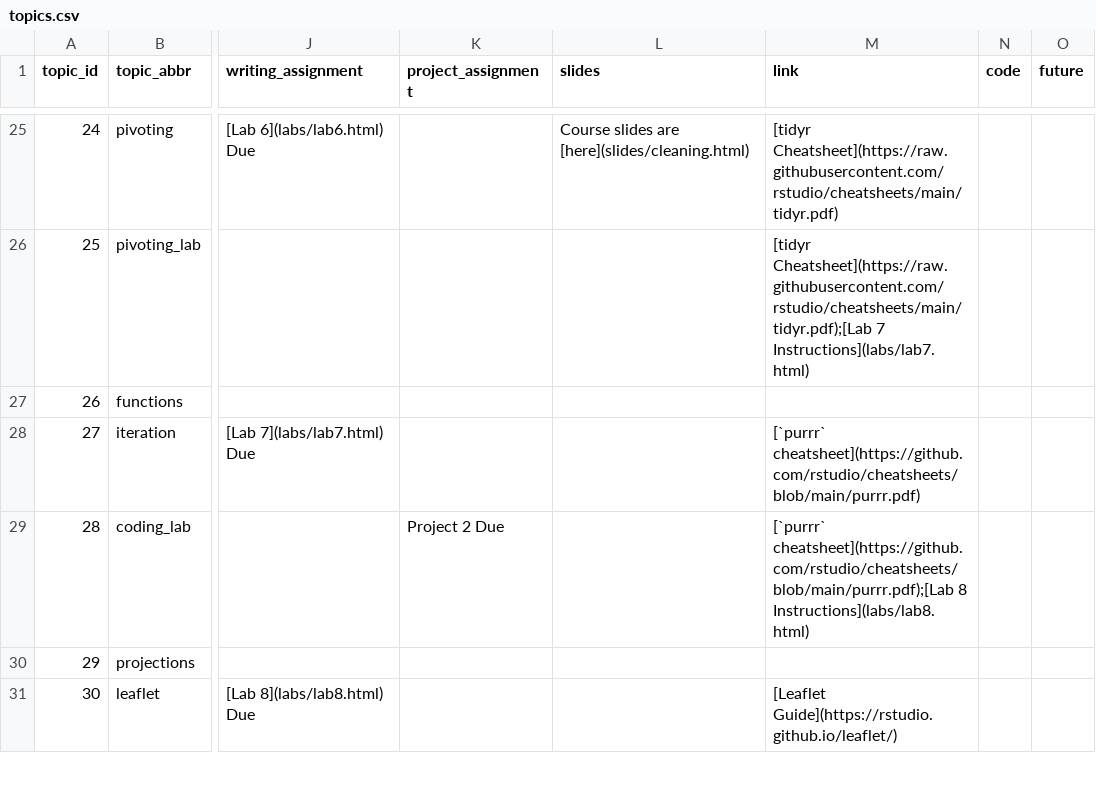
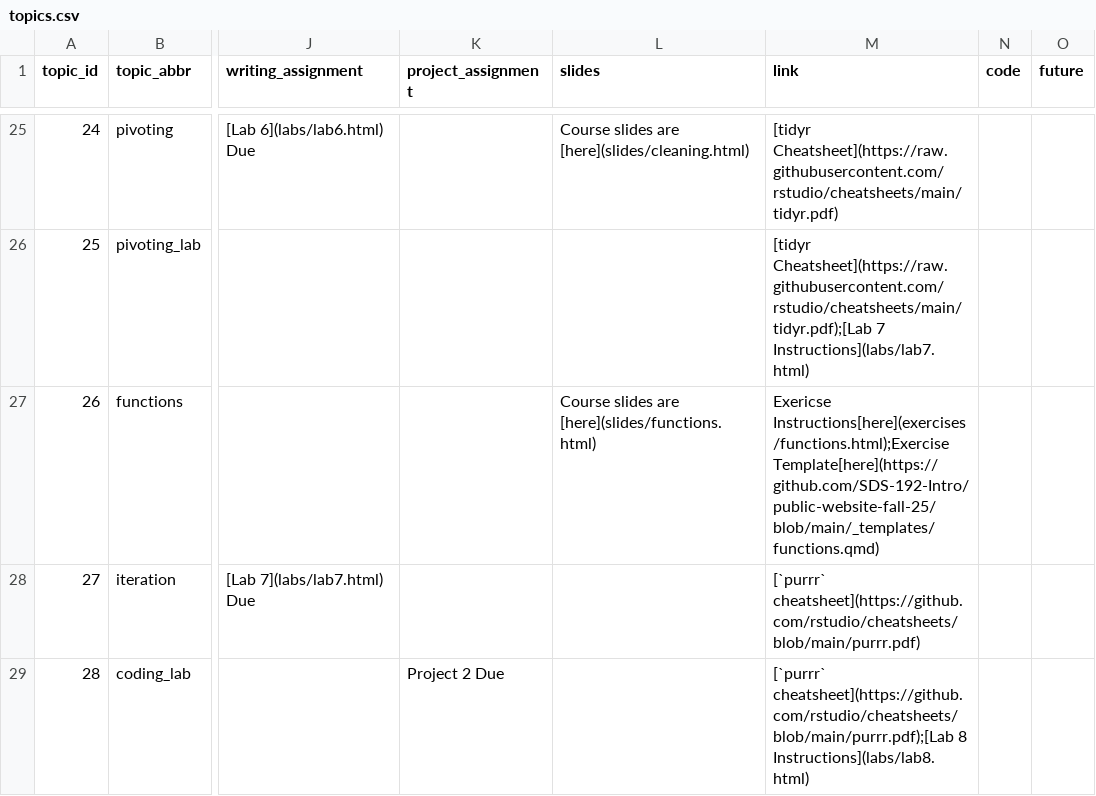
Before and after one commit to SDS-192-Intro/public-website-fall-25, a CSV file: data/topics.csv, drawn as a sheet; only a part is shown, gaps mark what is left out; the shorter side is filled out with more unchanged rows; the diff names each change by its address in the sheet, - before the commit and + after, or states it on an @@ line.

Commit message:
fixed lab 7 typo and added functions

```diff
--- a/data/topics.csv
+++ b/data/topics.csv
-L27 (slides): (empty)
+L27 (slides): Course slides are [here](slides/functions.html)
-M27 (link): (empty)
+M27 (link): Exericse Instructions[here](exercises/functions.html);Exercise Template[here](https://github.com/SDS-192-Intro/public-website-fall-25/blob/main/_templates/functions.qmd)
```
Also changed, not shown: 11 other files.
